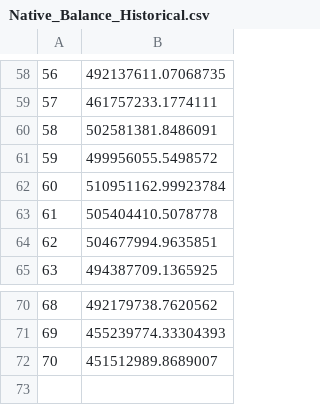
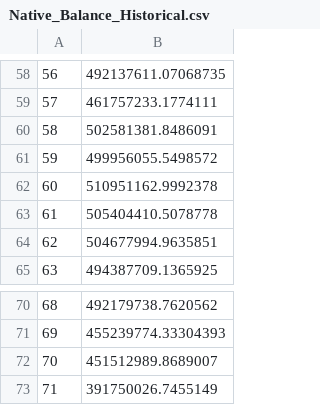
Before and after one commit to Calm-Rock/Badger-Boost-Data-Visualisation, a CSV file: Native_Balance_Historical.csv, drawn as a sheet; only a part is shown, gaps mark what is left out.

```diff
--- a/Native_Balance_Historical.csv
+++ b/Native_Balance_Historical.csv
@@ -61,3 +61,3 @@
 59,499956055.5498572
-60,510951162.99923784
+60,510951162.9992378
 61,505404410.5078778
@@ -72 +72,2 @@
 70,451512989.8689007
+71,391750026.7455149
```
Also changed, not shown: Non_Native_Balance_Historical.csv, 1 other file.
